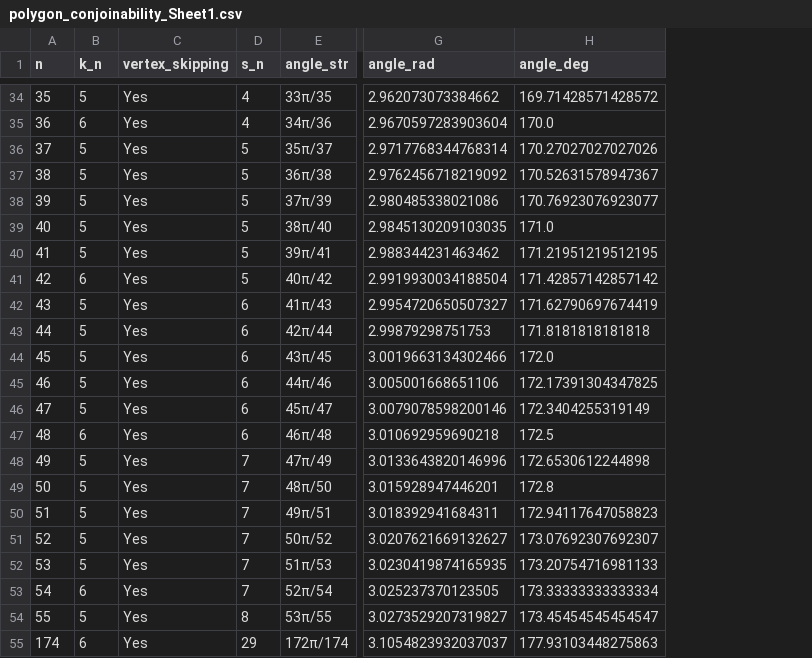
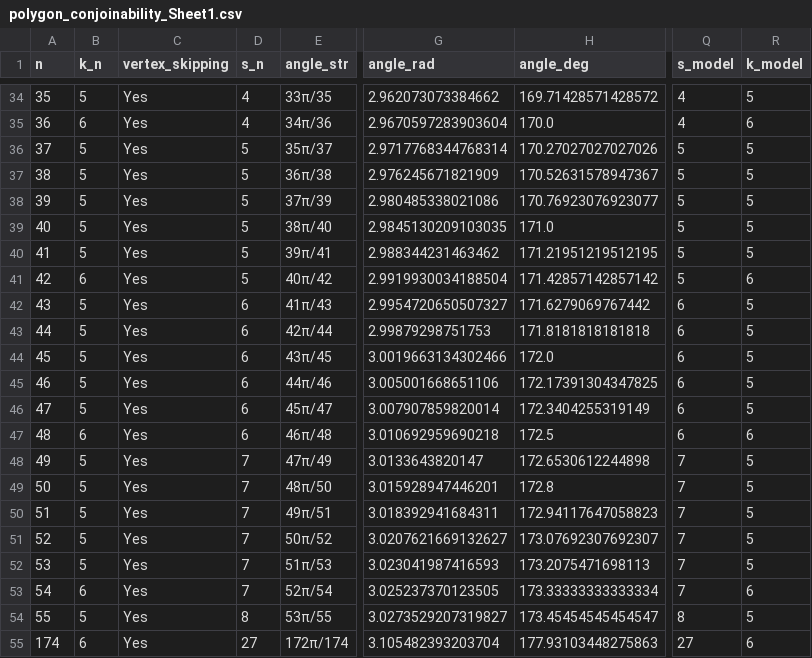
Before and after one commit to M-zaid-bilal/Polygon_Conjoinability_Research_MZB, a CSV file: polygon_conjoinability_Sheet1.csv, drawn as a sheet; only a part is shown, gaps mark what is left out; the diff covers the shown part only; the diff names each change by its address in the sheet, - before the commit and + after, or states it on an @@ line.

```diff
--- a/polygon_conjoinability_Sheet1.csv
+++ b/polygon_conjoinability_Sheet1.csv
+column Q (s_model), rows 34-55: 4 | 4 | 5 | 5 | 5 | 5 | 5 | 5 | 6 | 6 | 6 | 6 | 6 | 6 | 7 | 7 | 7 | 7 | 7 | 7 | 8 | 27
+column R (k_model), rows 34-55: 5 | 6 | 5 | 5 | 5 | 5 | 5 | 6 | 5 | 5 | 5 | 5 | 5 | 6 | 5 | 5 | 5 | 5 | 5 | 6 | 5 | 6
-G37 (angle_rad): 2.9762456718219092
+G37 (angle_rad): 2.976245671821909
-H42 (angle_deg): 171.62790697674419
+H42 (angle_deg): 171.6279069767442
-G46 (angle_rad): 3.0079078598200146
+G46 (angle_rad): 3.007907859820014
-G48 (angle_rad): 3.0133643820146996
+G48 (angle_rad): 3.0133643820147
-G52 (angle_rad): 3.0230419874165935
+G52 (angle_rad): 3.023041987416593
-H52 (angle_deg): 173.20754716981133
+H52 (angle_deg): 173.2075471698113
-D55 (s_n): 29
+D55 (s_n): 27
-G55 (angle_rad): 3.1054823932037037
+G55 (angle_rad): 3.105482393203704
```
Also changed, not shown: 30 edited cells elsewhere in this file, 1 other file.
